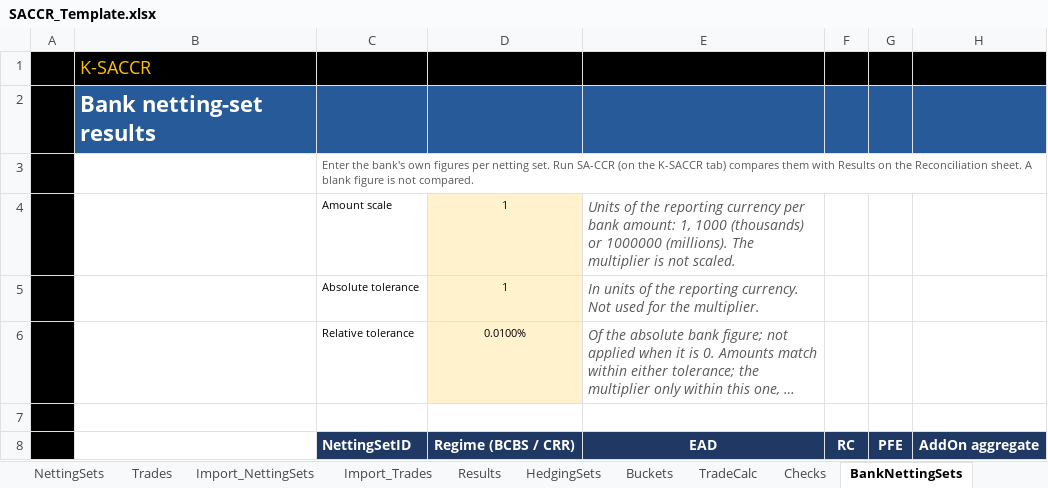
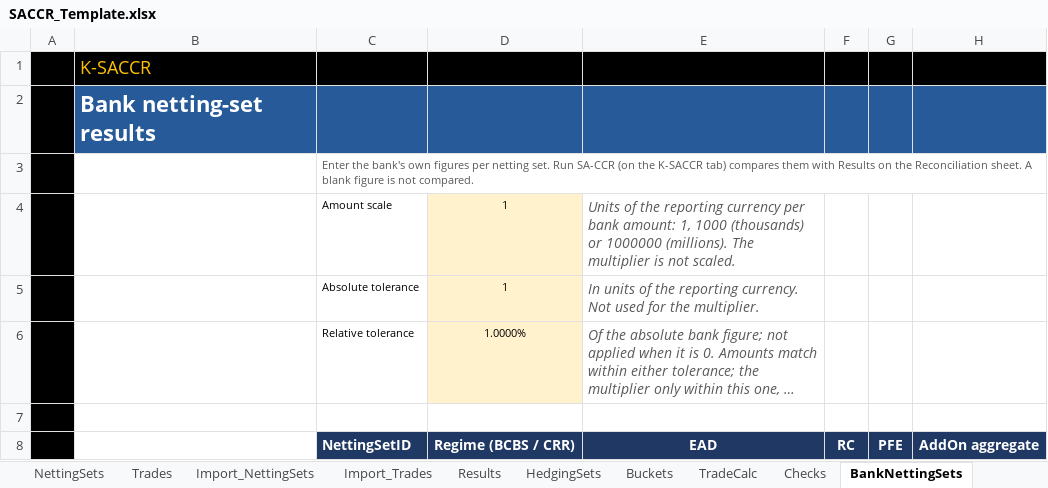
Before and after one commit to danielep71/K-SACCR, an Excel workbook: src/workbook/SACCR_Template.xlsx, sheet BankNettingSets, drawn as a sheet; only a part is shown; long unchanged cells end in …; values as stored, in another font and other column widths than the file's, no borders; charts and pictures and conditional formats not drawn; the diff names each change by its address in the sheet, - before the commit and + after, or states it on an @@ line.

Commit message:
Open the workbook at 100% zoom, on the K-SACCR tab, with a 1% reconciliation tolerance (#726)

```diff
--- a/src/workbook/SACCR_Template.xlsx (sheet BankNettingSets)
+++ b/src/workbook/SACCR_Template.xlsx (sheet BankNettingSets)
-D6: 0.0100%
+D6: 1.0000%
```
Also changed, not shown: sheet BankTrades, 9 other files.
